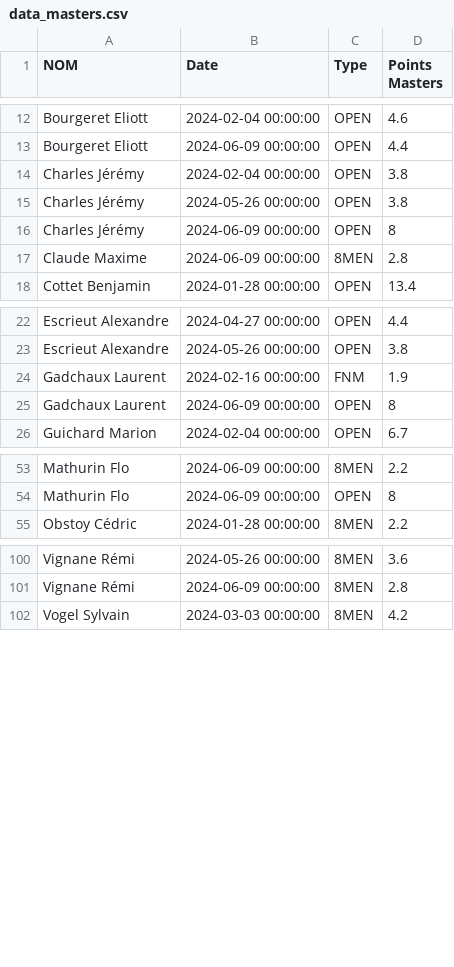
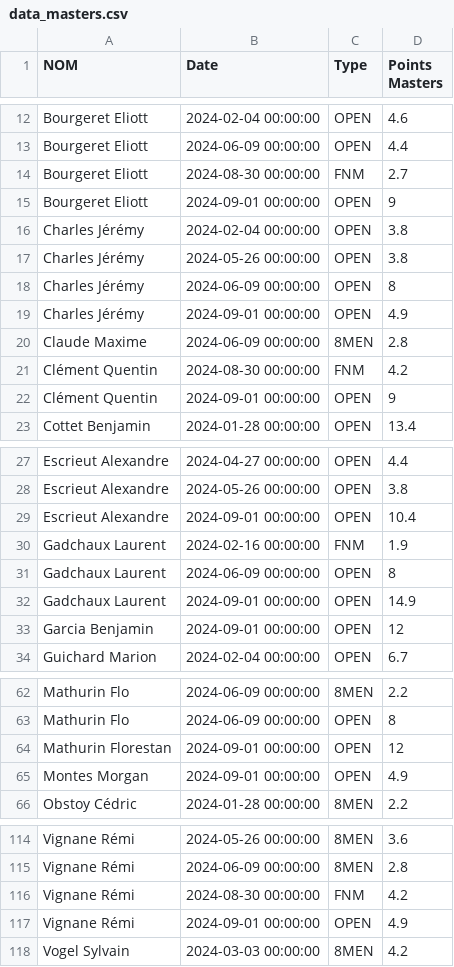
Before and after one commit to xennio29/MCB, a CSV file: src/assets/data_masters.csv, drawn as a sheet; only a part is shown, gaps mark what is left out; the diff covers the shown part only; the diff names each change by its address in the sheet, - before the commit and + after, or states it on an @@ line.

```diff
--- a/src/assets/data_masters.csv
+++ b/src/assets/data_masters.csv
+row 14: Bourgeret Eliott | 2024-08-30 00:00:00 | FNM | 2.7
+row 15: Bourgeret Eliott | 2024-09-01 00:00:00 | OPEN | 9
+row 19: Charles Jérémy | 2024-09-01 00:00:00 | OPEN | 4.9
+row 21: Clément Quentin | 2024-08-30 00:00:00 | FNM | 4.2
+row 22: Clément Quentin | 2024-09-01 00:00:00 | OPEN | 9
+row 29: Escrieut Alexandre | 2024-09-01 00:00:00 | OPEN | 10.4
+row 32: Gadchaux Laurent | 2024-09-01 00:00:00 | OPEN | 14.9
+row 33: Garcia Benjamin | 2024-09-01 00:00:00 | OPEN | 12
+row 64: Mathurin Florestan | 2024-09-01 00:00:00 | OPEN | 12
+row 65: Montes Morgan | 2024-09-01 00:00:00 | OPEN | 4.9
+row 116: Vignane Rémi | 2024-08-30 00:00:00 | FNM | 4.2
+row 117: Vignane Rémi | 2024-09-01 00:00:00 | OPEN | 4.9
```
Also changed, not shown: 4 added rows elsewhere in this file, src/assets/data_tix.csv.
